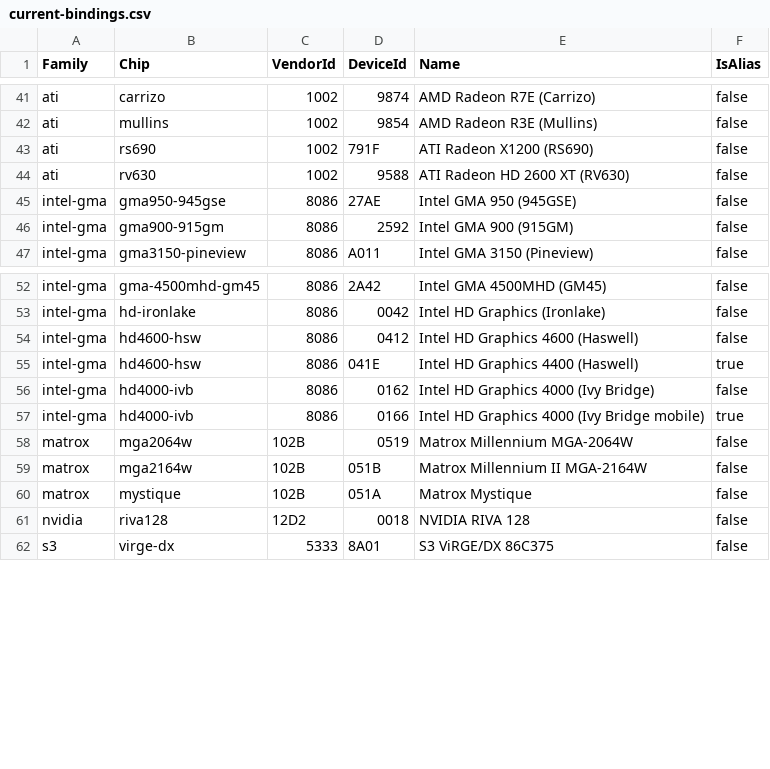
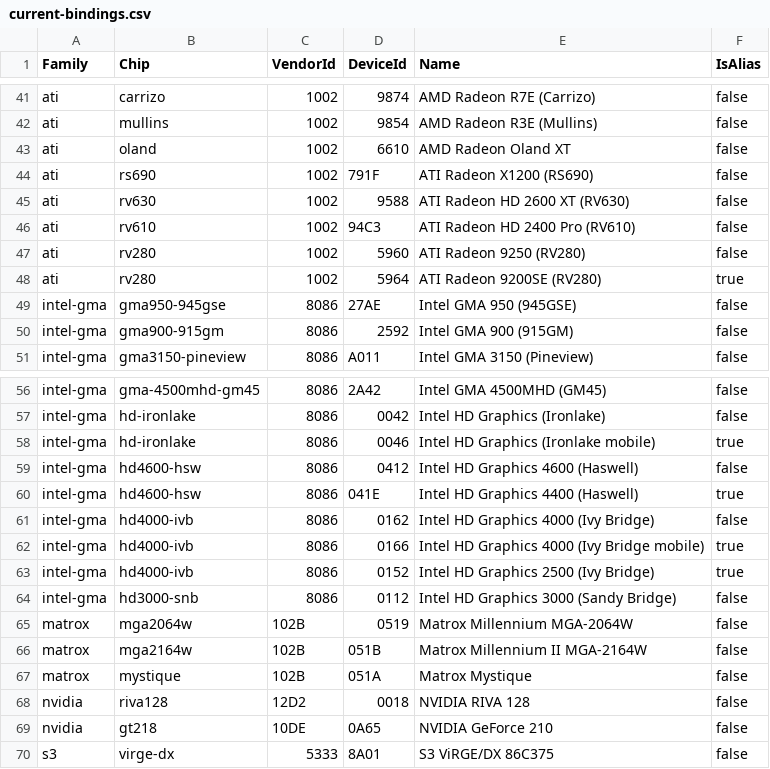
Before and after one commit to michaeldale/velocity9x, a CSV file: docs/reference/2026-11-13-pci-device-id-audit/current-bindings.csv, drawn as a sheet; only a part is shown, gaps mark what is left out; the diff names each change by its address in the sheet, - before the commit and + after, or states it on an @@ line.

```diff
--- a/docs/reference/2026-11-13-pci-device-id-audit/current-bindings.csv
+++ b/docs/reference/2026-11-13-pci-device-id-audit/current-bindings.csv
+row 43: ati | oland | 1002 | 6610 | AMD Radeon Oland XT | false
+row 46: ati | rv610 | 1002 | 94C3 | ATI Radeon HD 2400 Pro (RV610) | false
+row 47: ati | rv280 | 1002 | 5960 | ATI Radeon 9250 (RV280) | false
+row 48: ati | rv280 | 1002 | 5964 | ATI Radeon 9200SE (RV280) | true
+row 58: intel-gma | hd-ironlake | 8086 | 0046 | Intel HD Graphics (Ironlake mobile) | true
+row 63: intel-gma | hd4000-ivb | 8086 | 0152 | Intel HD Graphics 2500 (Ivy Bridge) | true
+row 64: intel-gma | hd3000-snb | 8086 | 0112 | Intel HD Graphics 3000 (Sandy Bridge) | false
+row 69: nvidia | gt218 | 10DE | 0A65 | NVIDIA GeForce 210 | false
```
Also changed, not shown: docs/reference/2026-11-13-pci-device-id-audit/sources.csv, 2 other files.
